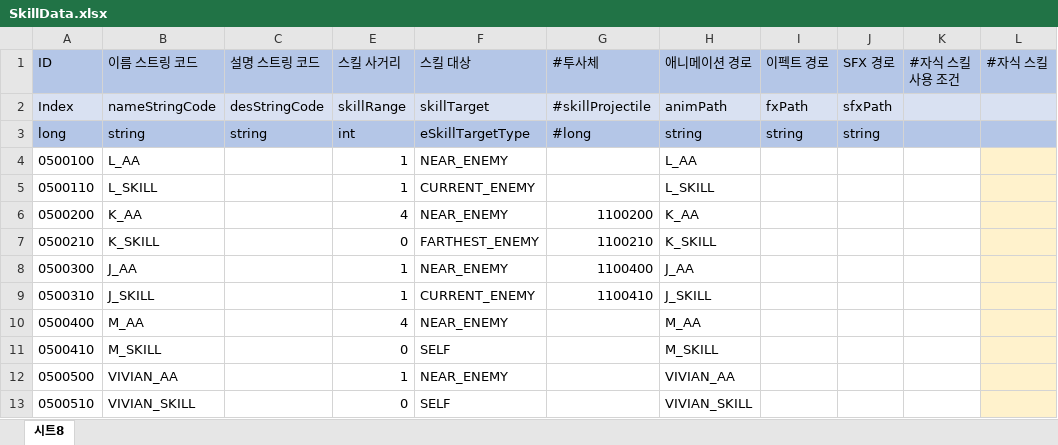
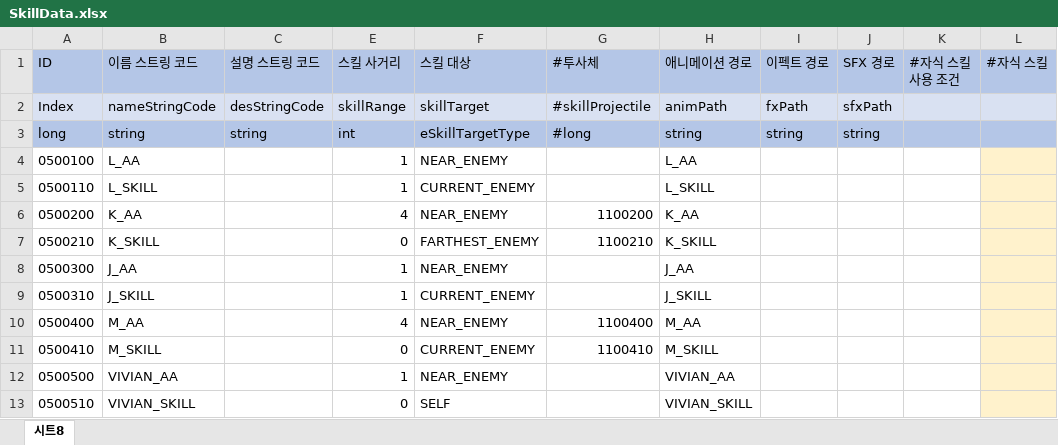
Before and after one commit to leejhee/DG_Project, an Excel workbook: DataGenerator/XLSXS/SkillData.xlsx, sheet 시트8, drawn as a sheet; only a part is shown; values as stored, in another font and other column widths than the file's, no borders; the diff names each change by its address in the sheet, - before the commit and + after, or states it on an @@ line.

```diff
--- a/DataGenerator/XLSXS/SkillData.xlsx (sheet 시트8)
+++ b/DataGenerator/XLSXS/SkillData.xlsx (sheet 시트8)
-G8 (#투사체): 1100400
+G8 (#투사체): (empty)
-G9 (#투사체): 1100410
+G9 (#투사체): (empty)
-G10 (#투사체): (empty)
+G10 (#투사체): 1100400
-F11 (스킬 대상): SELF
+F11 (스킬 대상): CURRENT_ENEMY
-G11 (#투사체): (empty)
+G11 (#투사체): 1100410
```
Also changed, not shown: DataGenerator/XLSXS/FunctionData.xlsx, DataGenerator/XLSXS/ProjectileData.xlsx, 5 other files.
